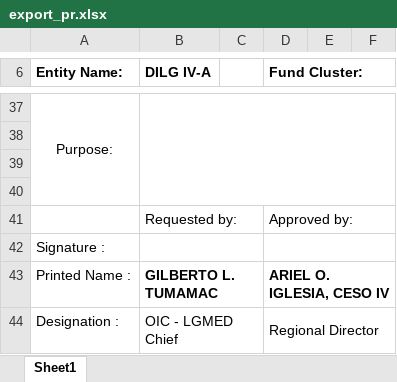
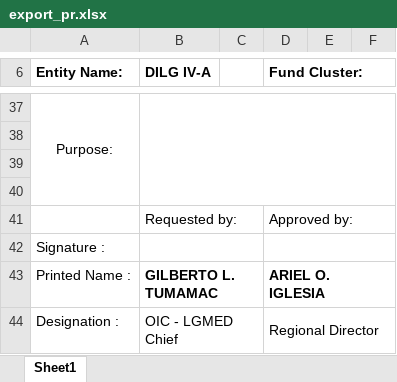
Before and after one commit to princezhian19/fas2020, an Excel workbook: library/export_pr.xlsx, sheet Sheet1, drawn as a sheet; only a part is shown, gaps mark what is left out; values as stored, in another font and other column widths than the file's, no borders; the diff names each change by its address in the sheet, - before the commit and + after, or states it on an @@ line.

```diff
--- a/library/export_pr.xlsx (sheet Sheet1)
+++ b/library/export_pr.xlsx (sheet Sheet1)
-D43 (Fund Cluster:): ARIEL O. IGLESIA, CESO IV
+D43 (Fund Cluster:): ARIEL O. IGLESIA
```
Also changed, not shown: library/export_noa.xlsx, library/export_ntp.xlsx, 1 other file.
